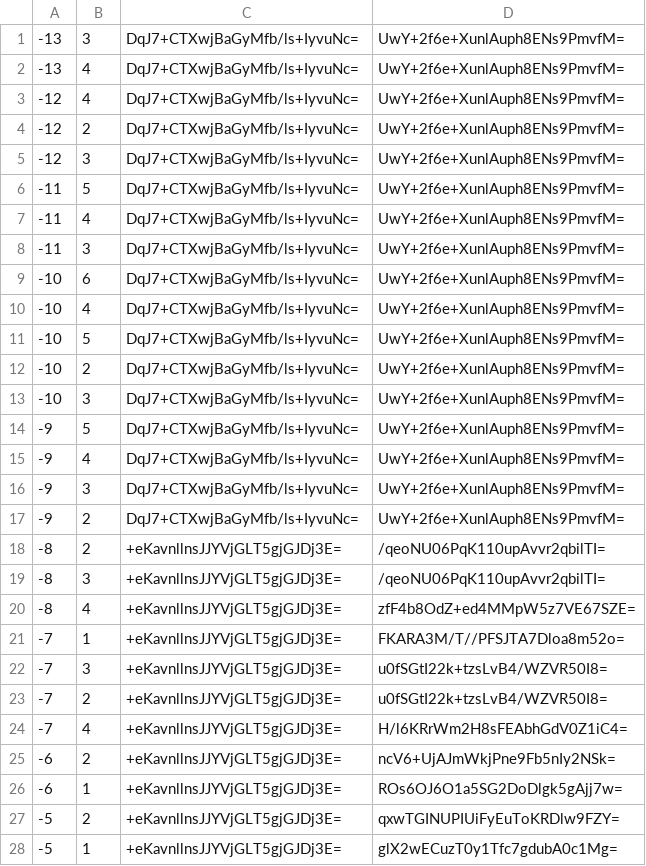
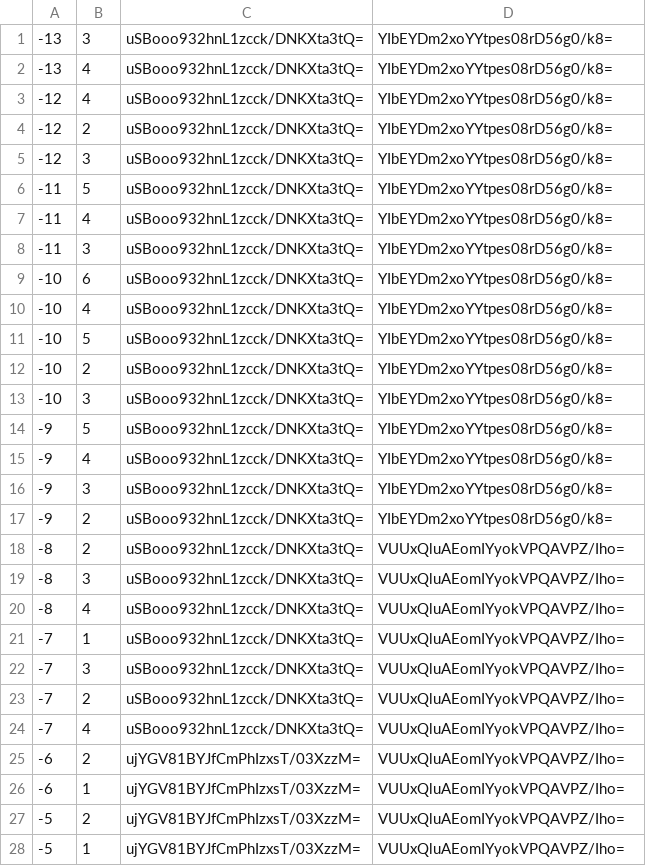
Before and after one commit to zihao-il/mcbds-world, a CSV file: public/maps/world-1/overworld/tiles/zoom.-1/metadata/k.-1.0.csv, drawn as a sheet; only a part is shown; the diff covers the shown part only.

```diff
--- a/public/maps/world-1/overworld/tiles/zoom.-1/metadata/k.-1.0.csv
+++ b/public/maps/world-1/overworld/tiles/zoom.-1/metadata/k.-1.0.csv
@@ -1,28 +1,28 @@
--13,3,DqJ7+CTXwjBaGyMfb/ls+IyvuNc=,UwY+2f6e+XunlAuph8ENs9PmvfM=
--13,4,DqJ7+CTXwjBaGyMfb/ls+IyvuNc=,UwY+2f6e+XunlAuph8ENs9PmvfM=
--12,4,DqJ7+CTXwjBaGyMfb/ls+IyvuNc=,UwY+2f6e+XunlAuph8ENs9PmvfM=
--12,2,DqJ7+CTXwjBaGyMfb/ls+IyvuNc=,UwY+2f6e+XunlAuph8ENs9PmvfM=
--12,3,DqJ7+CTXwjBaGyMfb/ls+IyvuNc=,UwY+2f6e+XunlAuph8ENs9PmvfM=
--11,5,DqJ7+CTXwjBaGyMfb/ls+IyvuNc=,UwY+2f6e+XunlAuph8ENs9PmvfM=
--11,4,DqJ7+CTXwjBaGyMfb/ls+IyvuNc=,UwY+2f6e+XunlAuph8ENs9PmvfM=
--11,3,DqJ7+CTXwjBaGyMfb/ls+IyvuNc=,UwY+2f6e+XunlAuph8ENs9PmvfM=
--10,6,DqJ7+CTXwjBaGyMfb/ls+IyvuNc=,UwY+2f6e+XunlAuph8ENs9PmvfM=
--10,4,DqJ7+CTXwjBaGyMfb/ls+IyvuNc=,UwY+2f6e+XunlAuph8ENs9PmvfM=
--10,5,DqJ7+CTXwjBaGyMfb/ls+IyvuNc=,UwY+2f6e+XunlAuph8ENs9PmvfM=
--10,2,DqJ7+CTXwjBaGyMfb/ls+IyvuNc=,UwY+2f6e+XunlAuph8ENs9PmvfM=
--10,3,DqJ7+CTXwjBaGyMfb/ls+IyvuNc=,UwY+2f6e+XunlAuph8ENs9PmvfM=
--9,5,DqJ7+CTXwjBaGyMfb/ls+IyvuNc=,UwY+2f6e+XunlAuph8ENs9PmvfM=
--9,4,DqJ7+CTXwjBaGyMfb/ls+IyvuNc=,UwY+2f6e+XunlAuph8ENs9PmvfM=
--9,3,DqJ7+CTXwjBaGyMfb/ls+IyvuNc=,UwY+2f6e+XunlAuph8ENs9PmvfM=
--9,2,DqJ7+CTXwjBaGyMfb/ls+IyvuNc=,UwY+2f6e+XunlAuph8ENs9PmvfM=
--8,2,+eKavnllnsJJYVjGLT5gjGJDj3E=,/qeoNU06PqK110upAvvr2qbilTI=
--8,3,+eKavnllnsJJYVjGLT5gjGJDj3E=,/qeoNU06PqK110upAvvr2qbilTI=
--8,4,+eKavnllnsJJYVjGLT5gjGJDj3E=,zfF4b8OdZ+ed4MMpW5z7VE67SZE=
--7,1,+eKavnllnsJJYVjGLT5gjGJDj3E=,FKARA3M/T//PFSJTA7Dloa8m52o=
--7,3,+eKavnllnsJJYVjGLT5gjGJDj3E=,u0fSGtI22k+tzsLvB4/WZVR50I8=
--7,2,+eKavnllnsJJYVjGLT5gjGJDj3E=,u0fSGtI22k+tzsLvB4/WZVR50I8=
--7,4,+eKavnllnsJJYVjGLT5gjGJDj3E=,H/l6KRrWm2H8sFEAbhGdV0Z1iC4=
--6,2,+eKavnllnsJJYVjGLT5gjGJDj3E=,ncV6+UjAJmWkjPne9Fb5nIy2NSk=
--6,1,+eKavnllnsJJYVjGLT5gjGJDj3E=,ROs6OJ6O1a5SG2DoDlgk5gAjj7w=
--5,2,+eKavnllnsJJYVjGLT5gjGJDj3E=,qxwTGINUPIUiFyEuToKRDlw9FZY=
--5,1,+eKavnllnsJJYVjGLT5gjGJDj3E=,glX2wECuzT0y1Tfc7gdubA0c1Mg=
+-13,3,uSBooo932hnL1zcck/DNKXta3tQ=,YIbEYDm2xoYYtpes08rD56g0/k8=
+-13,4,uSBooo932hnL1zcck/DNKXta3tQ=,YIbEYDm2xoYYtpes08rD56g0/k8=
+-12,4,uSBooo932hnL1zcck/DNKXta3tQ=,YIbEYDm2xoYYtpes08rD56g0/k8=
+-12,2,uSBooo932hnL1zcck/DNKXta3tQ=,YIbEYDm2xoYYtpes08rD56g0/k8=
+-12,3,uSBooo932hnL1zcck/DNKXta3tQ=,YIbEYDm2xoYYtpes08rD56g0/k8=
+-11,5,uSBooo932hnL1zcck/DNKXta3tQ=,YIbEYDm2xoYYtpes08rD56g0/k8=
+-11,4,uSBooo932hnL1zcck/DNKXta3tQ=,YIbEYDm2xoYYtpes08rD56g0/k8=
+-11,3,uSBooo932hnL1zcck/DNKXta3tQ=,YIbEYDm2xoYYtpes08rD56g0/k8=
+-10,6,uSBooo932hnL1zcck/DNKXta3tQ=,YIbEYDm2xoYYtpes08rD56g0/k8=
+-10,4,uSBooo932hnL1zcck/DNKXta3tQ=,YIbEYDm2xoYYtpes08rD56g0/k8=
+-10,5,uSBooo932hnL1zcck/DNKXta3tQ=,YIbEYDm2xoYYtpes08rD56g0/k8=
+-10,2,uSBooo932hnL1zcck/DNKXta3tQ=,YIbEYDm2xoYYtpes08rD56g0/k8=
+-10,3,uSBooo932hnL1zcck/DNKXta3tQ=,YIbEYDm2xoYYtpes08rD56g0/k8=
+-9,5,uSBooo932hnL1zcck/DNKXta3tQ=,YIbEYDm2xoYYtpes08rD56g0/k8=
+-9,4,uSBooo932hnL1zcck/DNKXta3tQ=,YIbEYDm2xoYYtpes08rD56g0/k8=
+-9,3,uSBooo932hnL1zcck/DNKXta3tQ=,YIbEYDm2xoYYtpes08rD56g0/k8=
+-9,2,uSBooo932hnL1zcck/DNKXta3tQ=,YIbEYDm2xoYYtpes08rD56g0/k8=
+-8,2,uSBooo932hnL1zcck/DNKXta3tQ=,VUUxQluAEomIYyokVPQAVPZ/Iho=
+-8,3,uSBooo932hnL1zcck/DNKXta3tQ=,VUUxQluAEomIYyokVPQAVPZ/Iho=
+-8,4,uSBooo932hnL1zcck/DNKXta3tQ=,VUUxQluAEomIYyokVPQAVPZ/Iho=
+-7,1,uSBooo932hnL1zcck/DNKXta3tQ=,VUUxQluAEomIYyokVPQAVPZ/Iho=
+-7,3,uSBooo932hnL1zcck/DNKXta3tQ=,VUUxQluAEomIYyokVPQAVPZ/Iho=
+-7,2,uSBooo932hnL1zcck/DNKXta3tQ=,VUUxQluAEomIYyokVPQAVPZ/Iho=
+-7,4,uSBooo932hnL1zcck/DNKXta3tQ=,VUUxQluAEomIYyokVPQAVPZ/Iho=
+-6,2,ujYGV81BYJfCmPhIzxsT/03XzzM=,VUUxQluAEomIYyokVPQAVPZ/Iho=
+-6,1,ujYGV81BYJfCmPhIzxsT/03XzzM=,VUUxQluAEomIYyokVPQAVPZ/Iho=
+-5,2,ujYGV81BYJfCmPhIzxsT/03XzzM=,VUUxQluAEomIYyokVPQAVPZ/Iho=
+-5,1,ujYGV81BYJfCmPhIzxsT/03XzzM=,VUUxQluAEomIYyokVPQAVPZ/Iho=
```
Also changed, not shown: 34 edited cells elsewhere in this file, public/maps/world-1/overworld/tiles/zoom.-1/metadata/k.-1.-1.csv, public/maps/world-1/overworld/tiles/zoom.-1/metadata/k.0.-1.csv, 19 other files.
